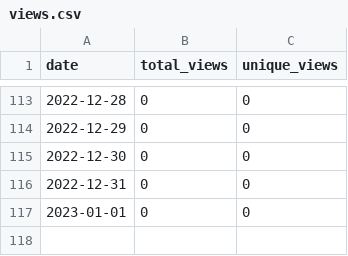
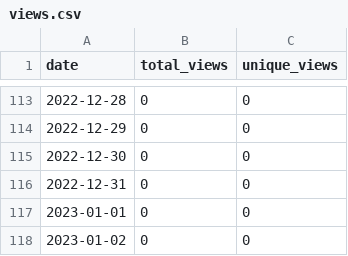
Before and after one commit to MatthewBentz/Comp3700, a CSV file: .traffic/views.csv, drawn as a sheet; only a part is shown, gaps mark what is left out.

```diff
--- a/.traffic/views.csv
+++ b/.traffic/views.csv
@@ -117 +117,2 @@ date,total_views,unique_views
 2023-01-01,0,0
+2023-01-02,0,0
```
Also changed, not shown: .traffic/clones.csv, 3 other files.
